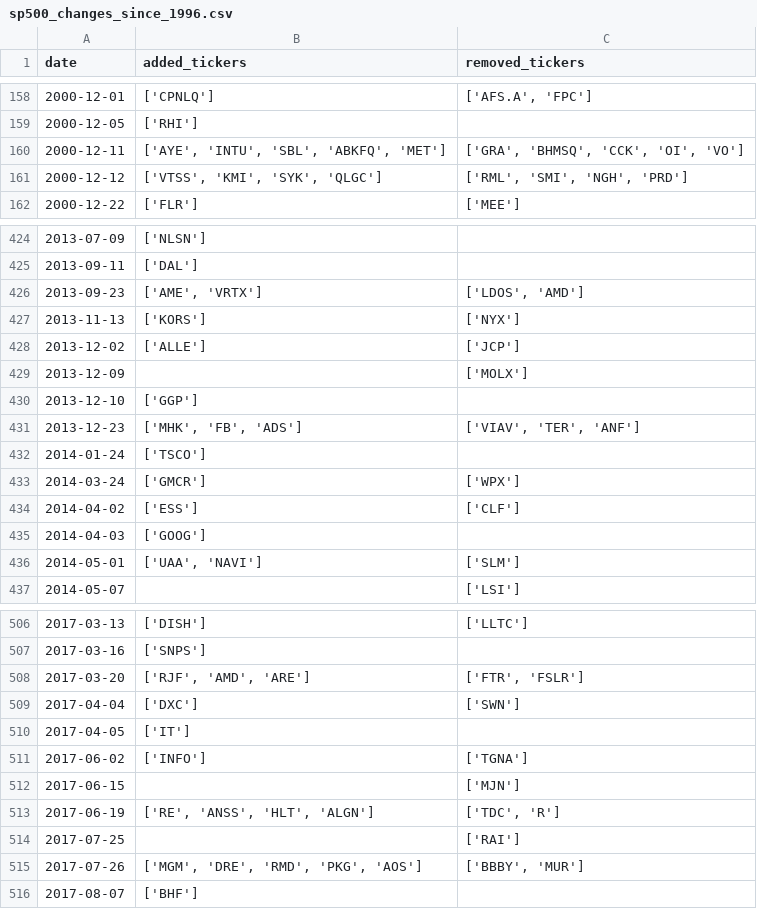
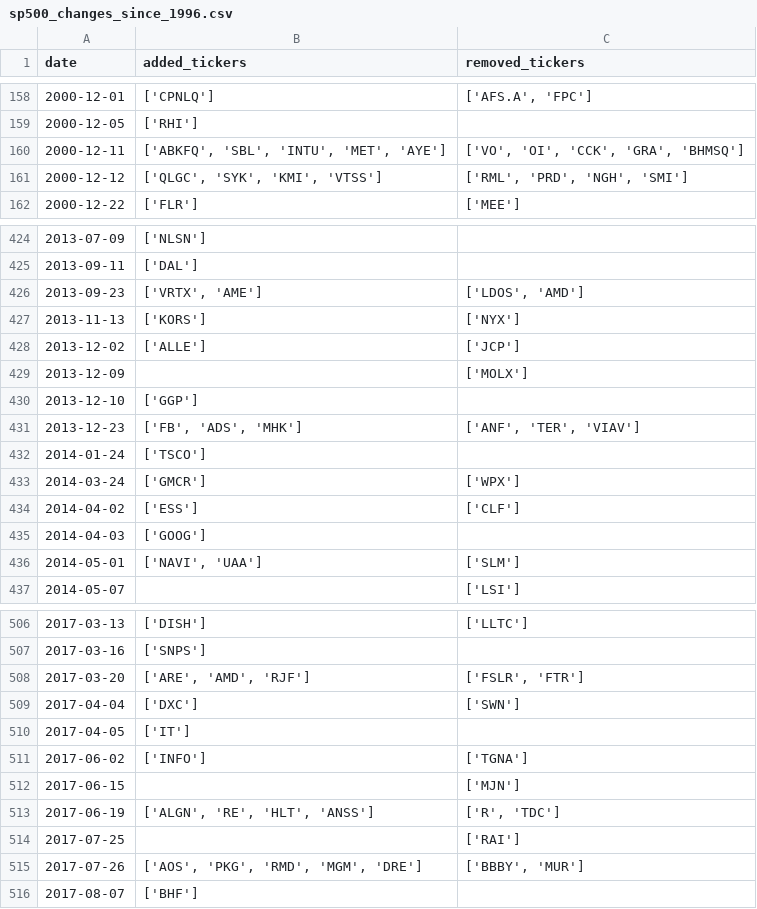
Before and after one commit to chinobing/historical_sp500_constituents, a CSV file: sp500_changes_since_1996.csv, drawn as a sheet; only a part is shown, gaps mark what is left out; the diff covers the shown part only.

```diff
--- a/sp500_changes_since_1996.csv
+++ b/sp500_changes_since_1996.csv
@@ -159,4 +159,4 @@ date,added_tickers,removed_tickers
 2000-12-05,['RHI'],
-2000-12-11,"['AYE', 'INTU', 'SBL', 'ABKFQ', 'MET']","['GRA', 'BHMSQ', 'CCK', 'OI', 'VO']"
-2000-12-12,"['VTSS', 'KMI', 'SYK', 'QLGC']","['RML', 'SMI', 'NGH', 'PRD']"
+2000-12-11,"['ABKFQ', 'SBL', 'INTU', 'MET', 'AYE']","['VO', 'OI', 'CCK', 'GRA', 'BHMSQ']"
+2000-12-12,"['QLGC', 'SYK', 'KMI', 'VTSS']","['RML', 'PRD', 'NGH', 'SMI']"
 2000-12-22,['FLR'],['MEE']
@@ -425,3 +425,3 @@ date,added_tickers,removed_tickers
 2013-09-11,['DAL'],
-2013-09-23,"['AME', 'VRTX']","['LDOS', 'AMD']"
+2013-09-23,"['VRTX', 'AME']","['LDOS', 'AMD']"
 2013-11-13,['KORS'],['NYX']
@@ -430,3 +430,3 @@ date,added_tickers,removed_tickers
 2013-12-10,['GGP'],
-2013-12-23,"['MHK', 'FB', 'ADS']","['VIAV', 'TER', 'ANF']"
+2013-12-23,"['FB', 'ADS', 'MHK']","['ANF', 'TER', 'VIAV']"
 2014-01-24,['TSCO'],
@@ -435,3 +435,3 @@ date,added_tickers,removed_tickers
 2014-04-03,['GOOG'],
-2014-05-01,"['UAA', 'NAVI']",['SLM']
+2014-05-01,"['NAVI', 'UAA']",['SLM']
 2014-05-07,,['LSI']
@@ -507,3 +507,3 @@ date,added_tickers,removed_tickers
 2017-03-16,['SNPS'],
-2017-03-20,"['RJF', 'AMD', 'ARE']","['FTR', 'FSLR']"
+2017-03-20,"['ARE', 'AMD', 'RJF']","['FSLR', 'FTR']"
 2017-04-04,['DXC'],['SWN']
@@ -512,5 +512,5 @@ date,added_tickers,removed_tickers
 2017-06-15,,['MJN']
-2017-06-19,"['RE', 'ANSS', 'HLT', 'ALGN']","['TDC', 'R']"
+2017-06-19,"['ALGN', 'RE', 'HLT', 'ANSS']","['R', 'TDC']"
 2017-07-25,,['RAI']
-2017-07-26,"['MGM', 'DRE', 'RMD', 'PKG', 'AOS']","['BBBY', 'MUR']"
+2017-07-26,"['AOS', 'PKG', 'RMD', 'MGM', 'DRE']","['BBBY', 'MUR']"
 2017-08-07,['BHF'],
```
Also changed, not shown: 106 edited cells elsewhere in this file, sp500_constituents.csv, 1 other file.
